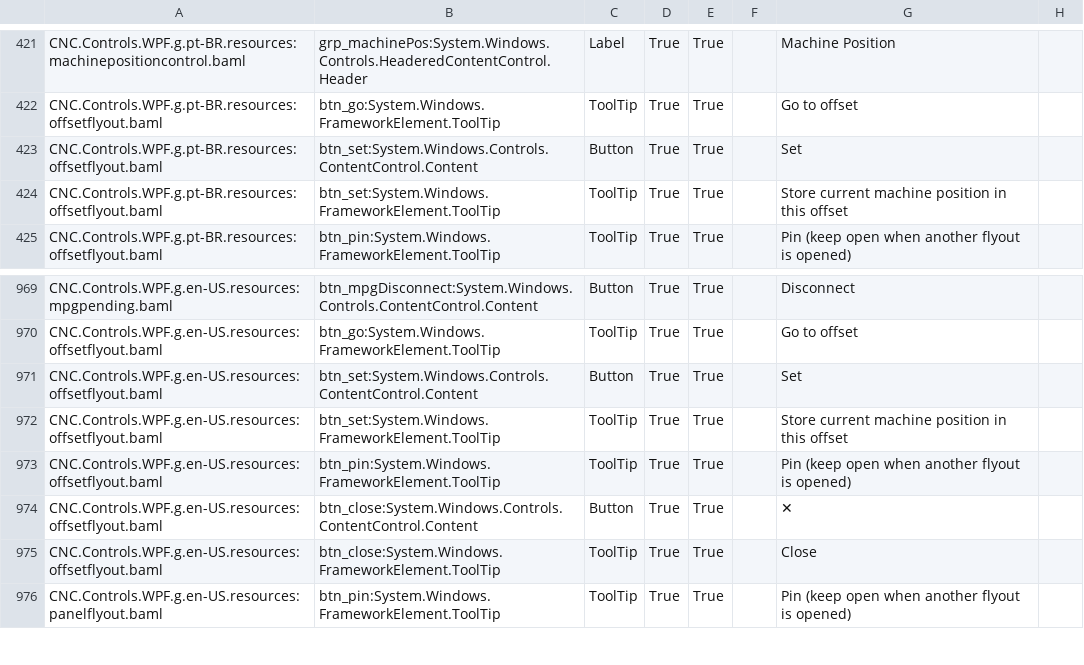
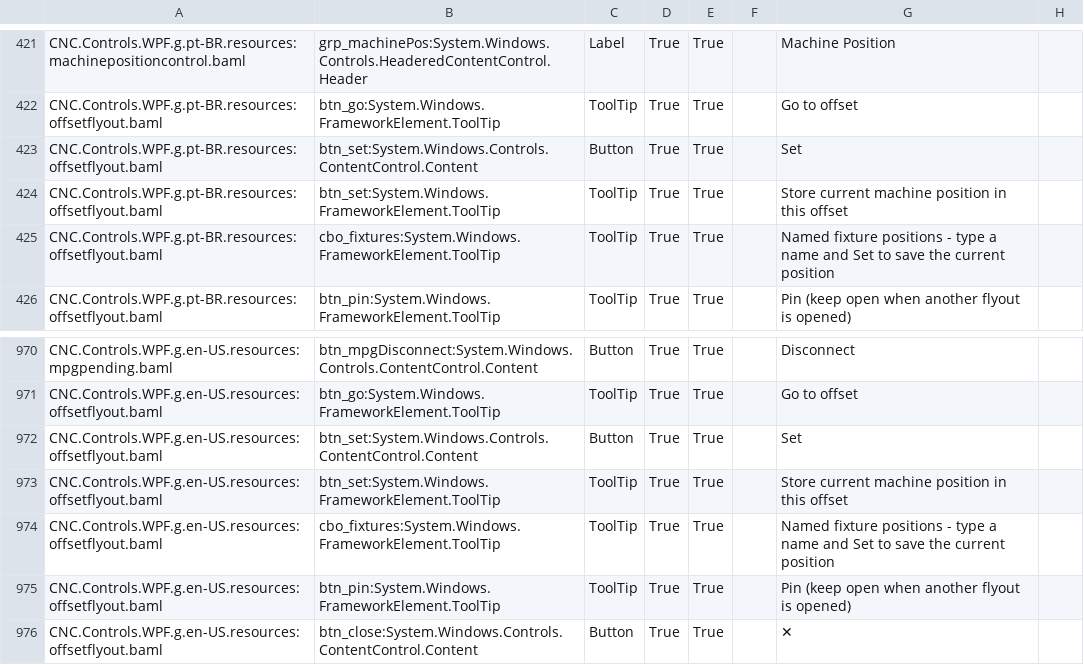
Before and after one commit to ioSenderV2/ioSender, a CSV file: Locale/pt-BR/csv/CNC.Controls.WPF.resources.pt-BR.csv, drawn as a sheet; only a part is shown, gaps mark what is left out; the shorter side is filled out with more unchanged rows.

```diff
--- a/Locale/pt-BR/csv/CNC.Controls.WPF.resources.pt-BR.csv
+++ b/Locale/pt-BR/csv/CNC.Controls.WPF.resources.pt-BR.csv
@@ -424,2 +424,3 @@ CNC.Controls.WPF.g.pt-BR.resources:offsetflyout.baml,btn_set:System.Windows.Cont
 CNC.Controls.WPF.g.pt-BR.resources:offsetflyout.baml,btn_set:System.Windows.FrameworkElement.ToolTip,ToolTip,True,True,,Store current machine position in this offset
+CNC.Controls.WPF.g.pt-BR.resources:offsetflyout.baml,cbo_fixtures:System.Windows.FrameworkElement.ToolTip,ToolTip,True,True,,Named fixture positions - type a name and Set to save the current position
 CNC.Controls.WPF.g.pt-BR.resources:offsetflyout.baml,btn_pin:System.Windows.FrameworkElement.ToolTip,ToolTip,True,True,,Pin (keep open when another flyout is opened)
@@ -972,2 +973,3 @@ CNC.Controls.WPF.g.en-US.resources:offsetflyout.baml,btn_set:System.Windows.Cont
 CNC.Controls.WPF.g.en-US.resources:offsetflyout.baml,btn_set:System.Windows.FrameworkElement.ToolTip,ToolTip,True,True,,Store current machine position in this offset
+CNC.Controls.WPF.g.en-US.resources:offsetflyout.baml,cbo_fixtures:System.Windows.FrameworkElement.ToolTip,ToolTip,True,True,,Named fixture positions - type a name and Set to save the current position
 CNC.Controls.WPF.g.en-US.resources:offsetflyout.baml,btn_pin:System.Windows.FrameworkElement.ToolTip,ToolTip,True,True,,Pin (keep open when another flyout is opened)
```
Also changed, not shown: Locale/de-DE/csv/CNC.Controls.WPF.resources.de-DE.csv, Locale/hu-HU/csv/CNC.Controls.WPF.resources.hu-HU.csv, 10 other files.
